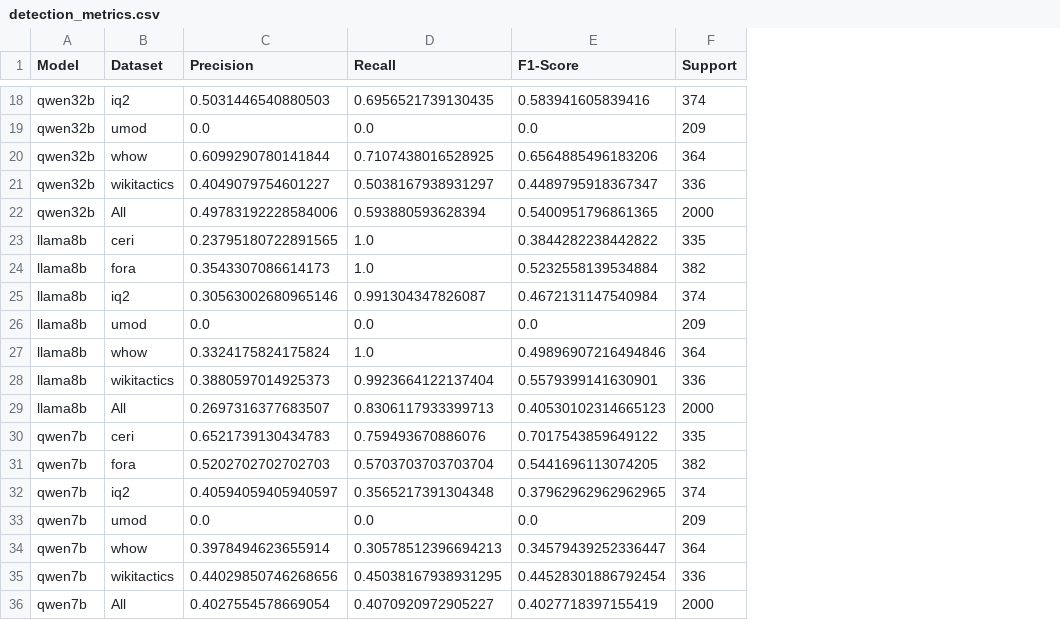
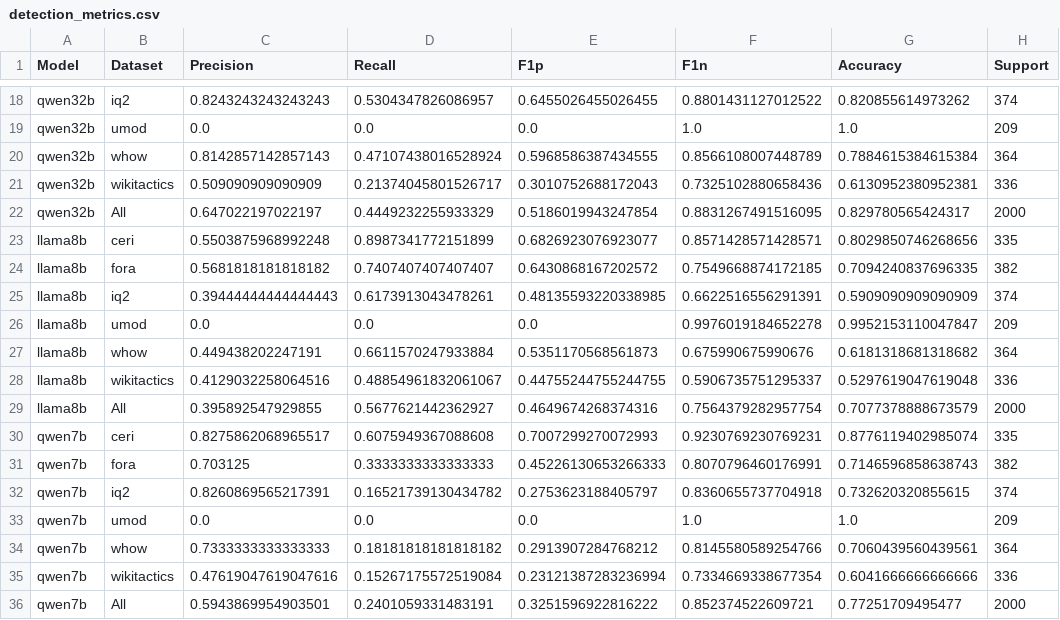
Before and after one commit to dimits-ts/interventions, a CSV file: data/llm_output/detection_metrics.csv, drawn as a sheet; only a part is shown, gaps mark what is left out; removed rows and columns are numbered as before the commit, all else as after; the diff covers the shown part only; the diff names each change by its address in the sheet, - before the commit and + after, or states it on an @@ line.

```diff
--- a/data/llm_output/detection_metrics.csv
+++ b/data/llm_output/detection_metrics.csv
-column E (F1-Score), rows 18-36: 0.583941605839416 | 0.0 | 0.6564885496183206 | 0.4489795918367347 | 0.5400951796861365 | 0.3844282238442822 | 0.5232558139534884 | 0.4672131147540984 | 0.0 | 0.49896907216494846 | 0.5579399141630901 | 0.40530102314665123 | 0.7017543859649122 | 0.5441696113074205 | 0.37962962962962965 | 0.0 | 0.34579439252336447 | 0.44528301886792454 | 0.4027718397155419
+column E (F1p), rows 18-36: 0.6455026455026455 | 0.0 | 0.5968586387434555 | 0.3010752688172043 | 0.5186019943247854 | 0.6826923076923077 | 0.6430868167202572 | 0.48135593220338985 | 0.0 | 0.5351170568561873 | 0.44755244755244755 | 0.4649674268374316 | 0.7007299270072993 | 0.45226130653266333 | 0.2753623188405797 | 0.0 | 0.2913907284768212 | 0.23121387283236994 | 0.3251596922816222
+column F (F1n), rows 18-36: 0.8801431127012522 | 1.0 | 0.8566108007448789 | 0.7325102880658436 | 0.8831267491516095 | 0.8571428571428571 | 0.7549668874172185 | 0.6622516556291391 | 0.9976019184652278 | 0.675990675990676 | 0.5906735751295337 | 0.7564379282957754 | 0.9230769230769231 | 0.8070796460176991 | 0.8360655737704918 | 1.0 | 0.8145580589254766 | 0.7334669338677354 | 0.852374522609721
+column G (Accuracy), rows 18-36: 0.820855614973262 | 1.0 | 0.7884615384615384 | 0.6130952380952381 | 0.829780565424317 | 0.8029850746268656 | 0.7094240837696335 | 0.5909090909090909 | 0.9952153110047847 | 0.6181318681318682 | 0.5297619047619048 | 0.7077378888673579 | 0.8776119402985074 | 0.7146596858638743 | 0.732620320855615 | 1.0 | 0.7060439560439561 | 0.6041666666666666 | 0.77251709495477
-C18 (Precision): 0.5031446540880503
+C18 (Precision): 0.8243243243243243
-D18 (Recall): 0.6956521739130435
+D18 (Recall): 0.5304347826086957
-C20 (Precision): 0.6099290780141844
+C20 (Precision): 0.8142857142857143
-D20 (Recall): 0.7107438016528925
+D20 (Recall): 0.47107438016528924
-C21 (Precision): 0.4049079754601227
+C21 (Precision): 0.509090909090909
-D21 (Recall): 0.5038167938931297
+D21 (Recall): 0.21374045801526717
-C22 (Precision): 0.49783192228584006
+C22 (Precision): 0.647022197022197
-D22 (Recall): 0.593880593628394
+D22 (Recall): 0.4449232255933329
-C23 (Precision): 0.23795180722891565
+C23 (Precision): 0.5503875968992248
-D23 (Recall): 1.0
+D23 (Recall): 0.8987341772151899
-C24 (Precision): 0.3543307086614173
+C24 (Precision): 0.5681818181818182
-D24 (Recall): 1.0
+D24 (Recall): 0.7407407407407407
-C25 (Precision): 0.30563002680965146
+C25 (Precision): 0.39444444444444443
-D25 (Recall): 0.991304347826087
+D25 (Recall): 0.6173913043478261
-C27 (Precision): 0.3324175824175824
+C27 (Precision): 0.449438202247191
-D27 (Recall): 1.0
+D27 (Recall): 0.6611570247933884
-C28 (Precision): 0.3880597014925373
+C28 (Precision): 0.4129032258064516
-D28 (Recall): 0.9923664122137404
+D28 (Recall): 0.48854961832061067
-C29 (Precision): 0.2697316377683507
+C29 (Precision): 0.395892547929855
-D29 (Recall): 0.8306117933399713
+D29 (Recall): 0.5677621442362927
-C30 (Precision): 0.6521739130434783
+C30 (Precision): 0.8275862068965517
-D30 (Recall): 0.759493670886076
+D30 (Recall): 0.6075949367088608
-C31 (Precision): 0.5202702702702703
+C31 (Precision): 0.703125
-D31 (Recall): 0.5703703703703704
+D31 (Recall): 0.3333333333333333
-C32 (Precision): 0.40594059405940597
+C32 (Precision): 0.8260869565217391
-D32 (Recall): 0.3565217391304348
+D32 (Recall): 0.16521739130434782
-C34 (Precision): 0.3978494623655914
+C34 (Precision): 0.7333333333333333
-D34 (Recall): 0.30578512396694213
+D34 (Recall): 0.18181818181818182
-C35 (Precision): 0.44029850746268656
+C35 (Precision): 0.47619047619047616
-D35 (Recall): 0.45038167938931295
+D35 (Recall): 0.15267175572519084
-C36 (Precision): 0.4027554578669054
+C36 (Precision): 0.5943869954903501
-D36 (Recall): 0.4070920972905227
+D36 (Recall): 0.2401059331483191
```
Also changed, not shown: 39 edited cells elsewhere in this file, data/llm_output/prediction_metrics.csv, 19 other files.
